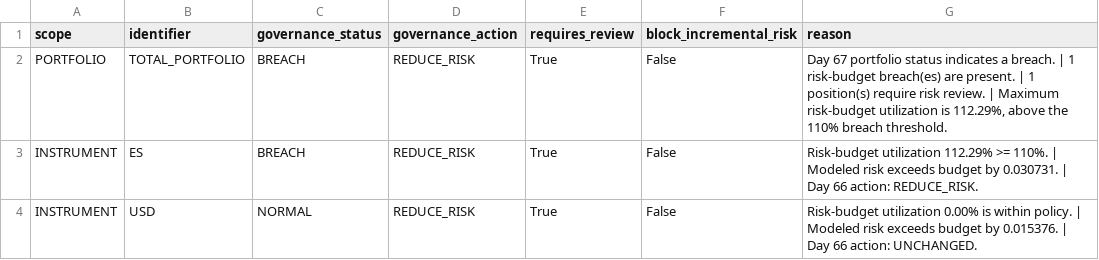
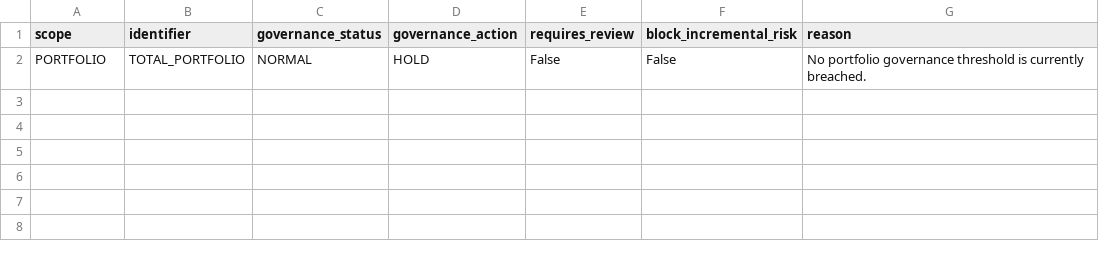
Before and after one commit to Agunp1/AI-Financial-Analyst, a CSV file: day68_governance_actions.csv, drawn as a sheet.

```diff
--- a/day68_governance_actions.csv
+++ b/day68_governance_actions.csv
@@ -1,4 +1,2 @@
 scope,identifier,governance_status,governance_action,requires_review,block_incremental_risk,reason
-PORTFOLIO,TOTAL_PORTFOLIO,BREACH,REDUCE_RISK,True,False,"Day 67 portfolio status indicates a breach. | 1 risk-budget breach(es) are present. | 1 position(s) require risk review. | Maximum risk-budget utilization is 112.29%, above the 110% breach threshold."
-INSTRUMENT,ES,BREACH,REDUCE_RISK,True,False,Risk-budget utilization 112.29% >= 110%. | Modeled risk exceeds budget by 0.030731. | Day 66 action: REDUCE_RISK.
-INSTRUMENT,USD,NORMAL,REDUCE_RISK,True,False,Risk-budget utilization 0.00% is within policy. | Modeled risk exceeds budget by 0.015376. | Day 66 action: UNCHANGED.
+PORTFOLIO,TOTAL_PORTFOLIO,NORMAL,HOLD,False,False,No portfolio governance threshold is currently breached.
```
Also changed, not shown: day67_instrument_risk_monitor.csv, day67_risk_alerts.csv, 26 other files.
